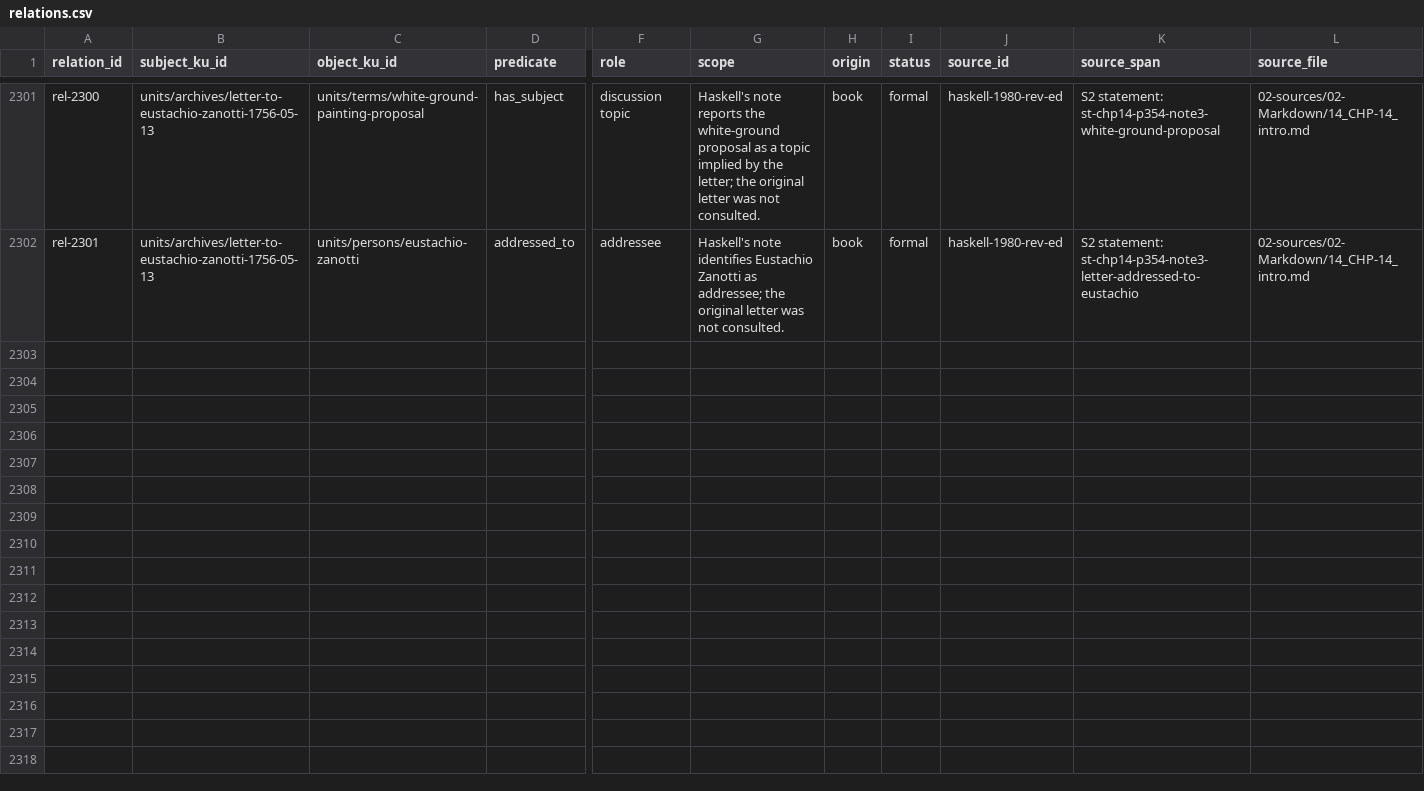
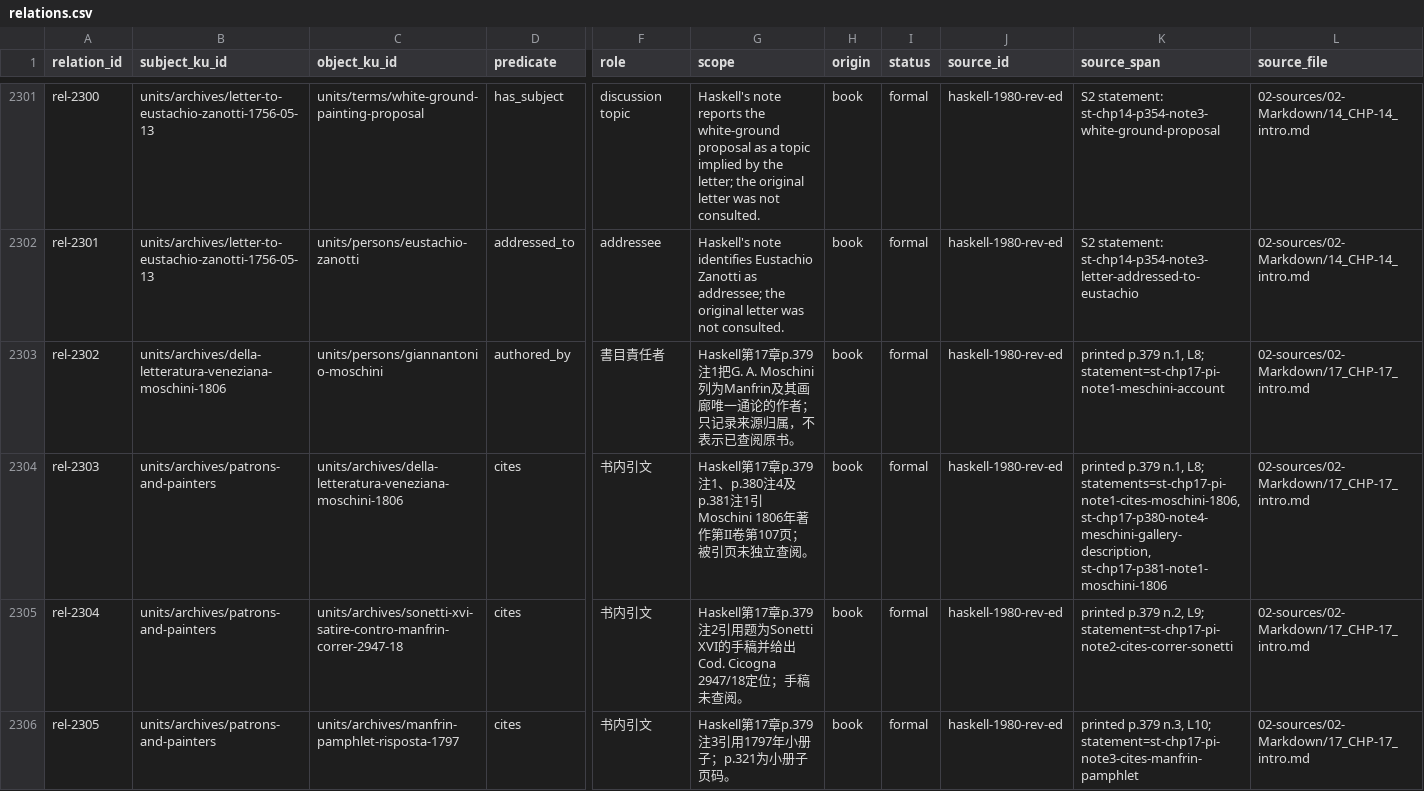
Before and after one commit to fengbaifan/PNP-Final-DATA, a CSV file: 04-knowledge/tables/relations.csv, drawn as a sheet; only a part is shown, gaps mark what is left out; rows hold the shown columns only; the diff covers the shown part only; the diff names each change by its address in the sheet, - before the commit and + after, or states it on an @@ line.

Commit message:
Register chapter 17 source endpoints and S6 relations

```diff
--- a/04-knowledge/tables/relations.csv
+++ b/04-knowledge/tables/relations.csv
+row 2303: rel-2302 | units/archives/della-letteratura-veneziana-moschini-1806 | units/persons/giannantonio-moschini | authored_by | 書目責任者 | Haskell第17章p.379注1把G. A. Moschini列为Manfrin及其画廊唯一通论的作者；只记录来源归属，不表示已查阅原书。 | book | formal | haskell-1980-rev-ed | printed p.379 n.1, L8; statement=st-chp17-pi-note1-meschini-account | 02-sources/02-Markdown/17_CHP-17_intro.md
+row 2304: rel-2303 | units/archives/patrons-and-painters | units/archives/della-letteratura-veneziana-moschini-1806 | cites | 书内引文 | Haskell第17章p.379注1、p.380注4及p.381注1引Moschini 1806年著作第II卷第107页；被引页未独立查阅。 | book | formal | haskell-1980-rev-ed | printed p.379 n.1, L8; statements=st-chp17-pi-note1-cites-moschini-1806, st-chp17-p380-note4-meschini-gallery-description, st-chp17-p381-note1-moschini-1806 | 02-sources/02-Markdown/17_CHP-17_intro.md
+row 2305: rel-2304 | units/archives/patrons-and-painters | units/archives/sonetti-xvi-satire-contro-manfrin-correr-2947-18 | cites | 书内引文 | Haskell第17章p.379注2引用题为Sonetti XVI的手稿并给出Cod. Cicogna 2947/18定位；手稿未查阅。 | book | formal | haskell-1980-rev-ed | printed p.379 n.2, L9; statement=st-chp17-pi-note2-cites-correr-sonetti | 02-sources/02-Markdown/17_CHP-17_intro.md
+row 2306: rel-2305 | units/archives/patrons-and-painters | units/archives/manfrin-pamphlet-risposta-1797 | cites | 书内引文 | Haskell第17章p.379注3引用1797年小册子；p.321为小册子页码。 | book | formal | haskell-1980-rev-ed | printed p.379 n.3, L10; statement=st-chp17-pi-note3-cites-manfrin-pamphlet | 02-sources/02-Markdown/17_CHP-17_intro.md
```
Also changed, not shown: 3 added rows elsewhere in this file, 04-knowledge/tables/ku-manifest.csv, 17 other files.
